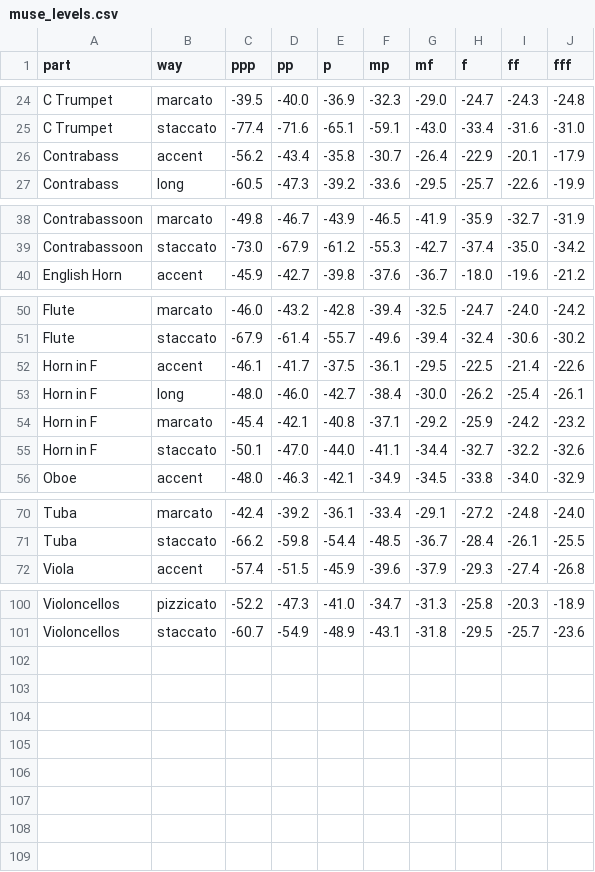
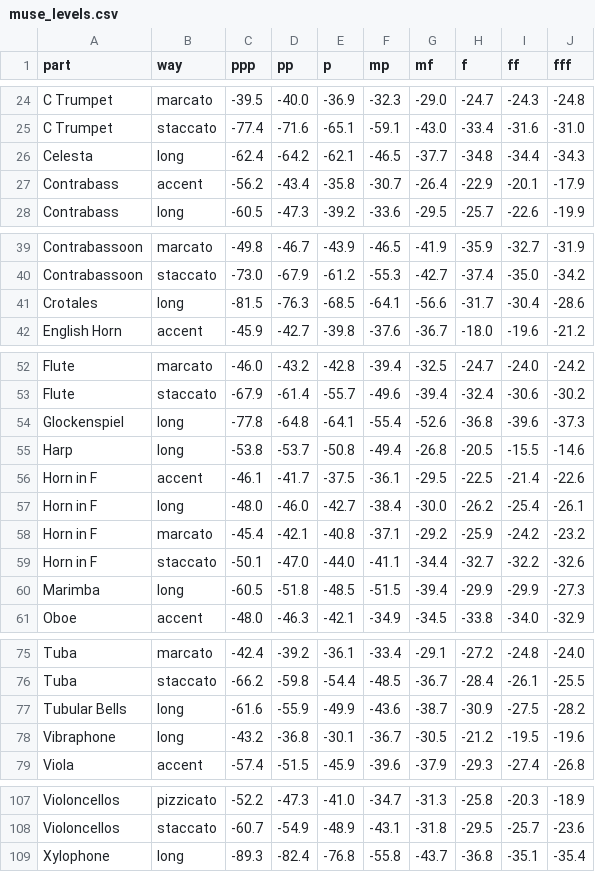
Before and after one commit to collide2954/night-music-for-orchestra, a CSV file: src/nightmusic/audio/muse_levels.csv, drawn as a sheet; only a part is shown, gaps mark what is left out; the diff names each change by its address in the sheet, - before the commit and + after, or states it on an @@ line.

Commit message:
Audio: the piano at its seat in the orchestra, human timing, levels of the bells
The piano:
- The piano has two roles. From the mark W to the mark BB it is the
  soloist: at the front of the stage, 6 dB louder. In all other sections
  it is one instrument of the orchestra: at its seat (on the left, at the
  back), with the first reflections and the reverberation of the hall
  model. Before, the level of the soloist was in effect for the full
  work: in the heavy section of part 5 the piano was as loud as the
  woodwinds, the brass, and the strings together.
- Each stroke has a small difference of time and of loudness.
- The code renders the piano in parts of two minutes: less memory.

The levels of Muse Sounds:
- The command `nightmusic calibrate` also measures the harp, the celesta,
  and the percussion instruments with a pitch. Their soft marks were much
  too soft (celesta: the mark p was 27 dB below the mark f). The option
  `--new` measures only the tests that the table does not have.
- The mixer levels have three new values: crotales -10 dB, glockenspiel
  +5 dB, triangle +8 dB (measurements of each instrument alone).
- The key of a kept stem has only the mixer levels of its own parts.

```diff
--- a/src/nightmusic/audio/muse_levels.csv
+++ b/src/nightmusic/audio/muse_levels.csv
+row 26: Celesta | long | -62.4 | -64.2 | -62.1 | -46.5 | -37.7 | -34.8 | -34.4 | -34.3
+row 41: Crotales | long | -81.5 | -76.3 | -68.5 | -64.1 | -56.6 | -31.7 | -30.4 | -28.6
+row 54: Glockenspiel | long | -77.8 | -64.8 | -64.1 | -55.4 | -52.6 | -36.8 | -39.6 | -37.3
+row 55: Harp | long | -53.8 | -53.7 | -50.8 | -49.4 | -26.8 | -20.5 | -15.5 | -14.6
+row 60: Marimba | long | -60.5 | -51.8 | -48.5 | -51.5 | -39.4 | -29.9 | -29.9 | -27.3
+row 77: Tubular Bells | long | -61.6 | -55.9 | -49.9 | -43.6 | -38.7 | -30.9 | -27.5 | -28.2
+row 78: Vibraphone | long | -43.2 | -36.8 | -30.1 | -36.7 | -30.5 | -21.2 | -19.5 | -19.6
+row 109: Xylophone | long | -89.3 | -82.4 | -76.8 | -55.8 | -43.7 | -36.8 | -35.1 | -35.4
```
Also changed, not shown: 6 other files.
